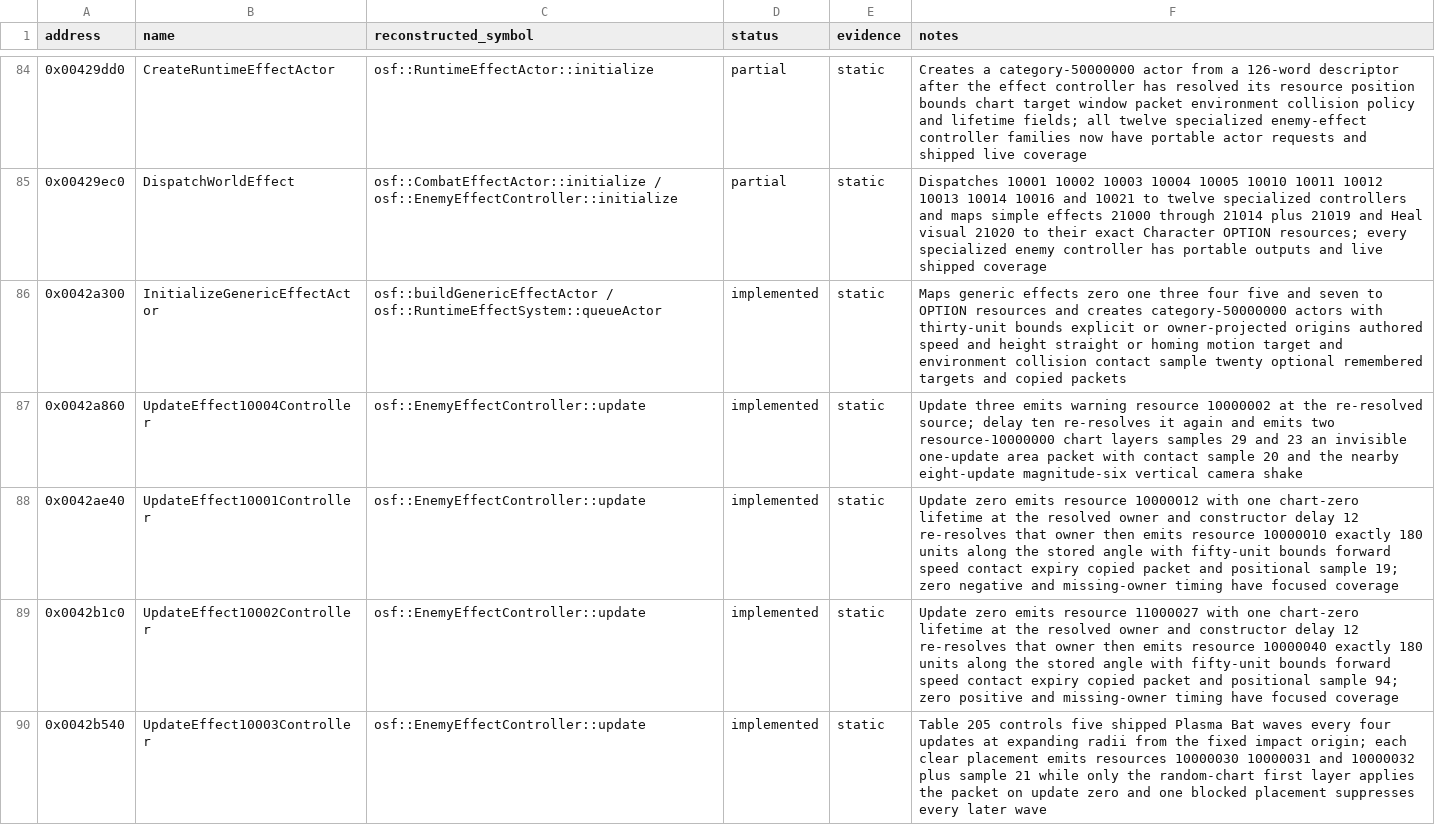
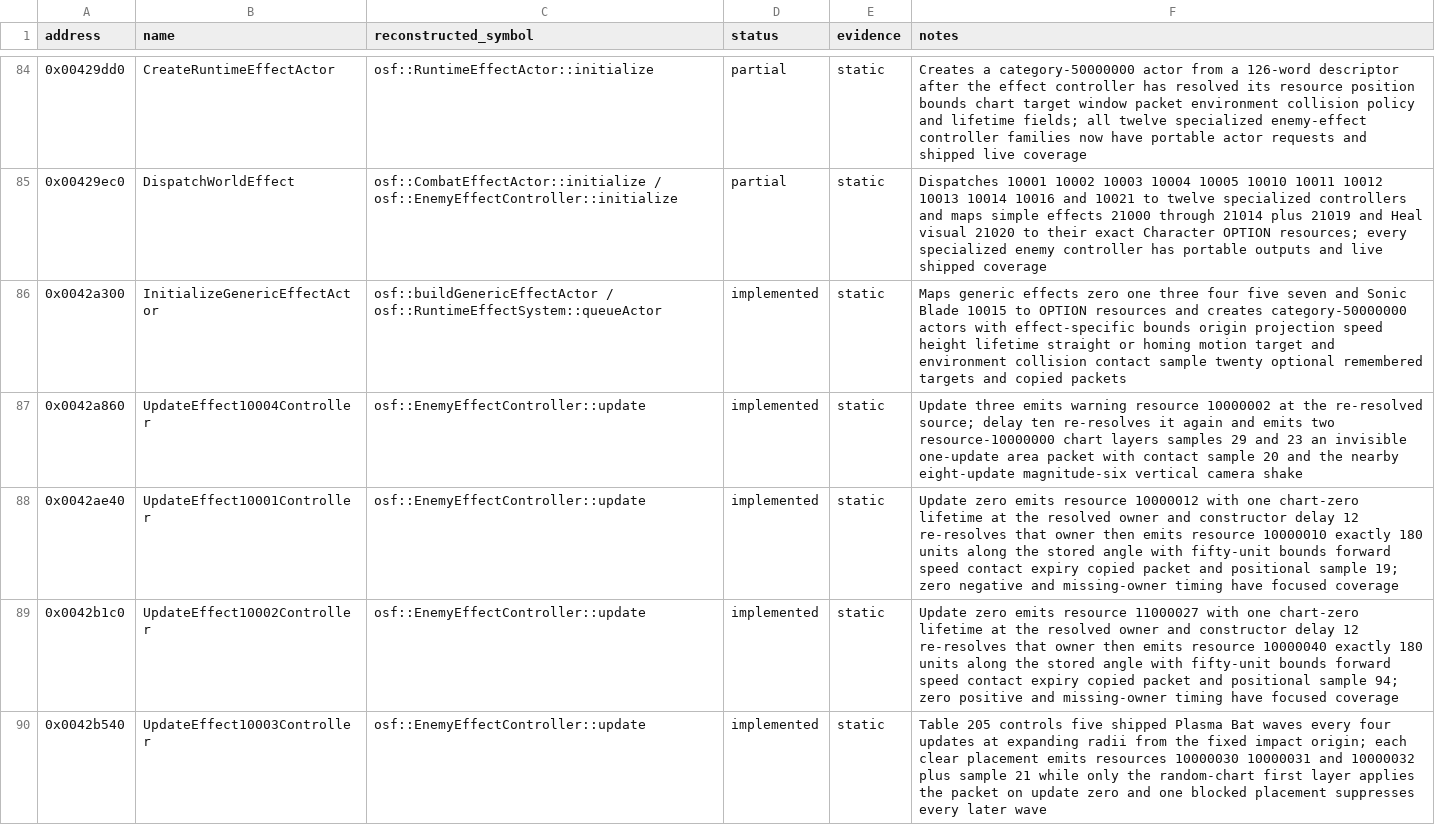
Before and after one commit to RednibCoding/OpenShadowFlare, a CSV file: reverse/shadowflare-exe/functions.csv, drawn as a sheet; only a part is shown, gaps mark what is left out; the diff covers the shown part only.

Commit message:
Reconstruct the retail Sonic Blade casting path

```diff
--- a/reverse/shadowflare-exe/functions.csv
+++ b/reverse/shadowflare-exe/functions.csv
@@ -85,3 +85,3 @@ address,name,reconstructed_symbol,status,evidence,notes
 0x00429ec0,DispatchWorldEffect,osf::CombatEffectActor::initialize / osf::EnemyEffectController::initialize,partial,static,Dispatches 10001 10002 10003 10004 10005 10010 10011 10012 10013 10014 10016 and 10021 to twelve specialized controllers and maps simple effects 21000 through 21014 plus 21019 and Heal visual 21020 to their exact Character OPTION resources; every specialized enemy controller has portable outputs and live shipped coverage
-0x0042a300,InitializeGenericEffectActor,osf::buildGenericEffectActor / osf::RuntimeEffectSystem::queueActor,implemented,static,Maps generic effects zero one three four five and seven to OPTION resources and creates category-50000000 actors with thirty-unit bounds explicit or owner-projected origins authored speed and height straight or homing motion target and environment collision contact sample twenty optional remembered targets and copied packets
+0x0042a300,InitializeGenericEffectActor,osf::buildGenericEffectActor / osf::RuntimeEffectSystem::queueActor,implemented,static,Maps generic effects zero one three four five seven and Sonic Blade 10015 to OPTION resources and creates category-50000000 actors with effect-specific bounds origin projection speed height lifetime straight or homing motion target and environment collision contact sample twenty optional remembered targets and copied packets
 0x0042a860,UpdateEffect10004Controller,osf::EnemyEffectController::update,implemented,static,Update three emits warning resource 10000002 at the re-resolved source; delay ten re-resolves it again and emits two resource-10000000 chart layers samples 29 and 23 an invisible one-update area packet with contact sample 20 and the nearby eight-update magnitude-six vertical camera shake
```
Also changed, not shown: 1 added row and 2 edited cells elsewhere in this file, 16 other files.
